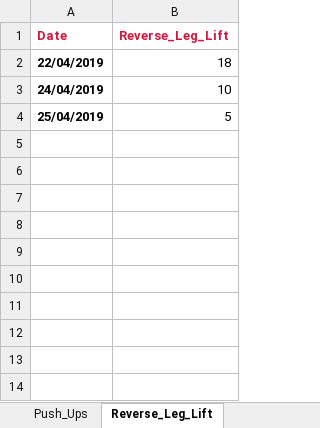
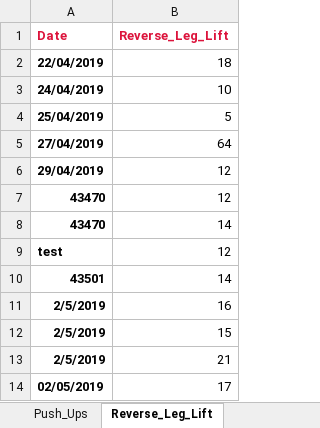
Before and after one commit to RobertWoodhouse/PowerUpp, an Excel workbook: PowerUppXL.xlsx, sheet Reverse_Leg_Lift, drawn as a sheet; values as stored, in another font and other column widths than the file's, no borders; the diff names each change by its address in the sheet, - before the commit and + after, or states it on an @@ line.

```diff
--- a/PowerUppXL.xlsx (sheet Reverse_Leg_Lift)
+++ b/PowerUppXL.xlsx (sheet Reverse_Leg_Lift)
+row 5: 27/04/2019 | 64
+row 6: 29/04/2019 | 12
+row 7: 43470 | 12
+row 8: 43470 | 14
+row 9: test | 12
+row 10: 43501 | 14
+row 11: 2/5/2019 | 16
+row 12: 2/5/2019 | 15
+row 13: 2/5/2019 | 21
+row 14: 02/05/2019 | 17
```
Also changed, not shown: sheet Standing_Lunges, sheet Exercise Table, sheet Dumbbell_Side_Bend, sheet Sit_Ups, sheet Squats, sheet Dumbbell_Curls, 1 more sheet, charts or pictures, 9 other files.
